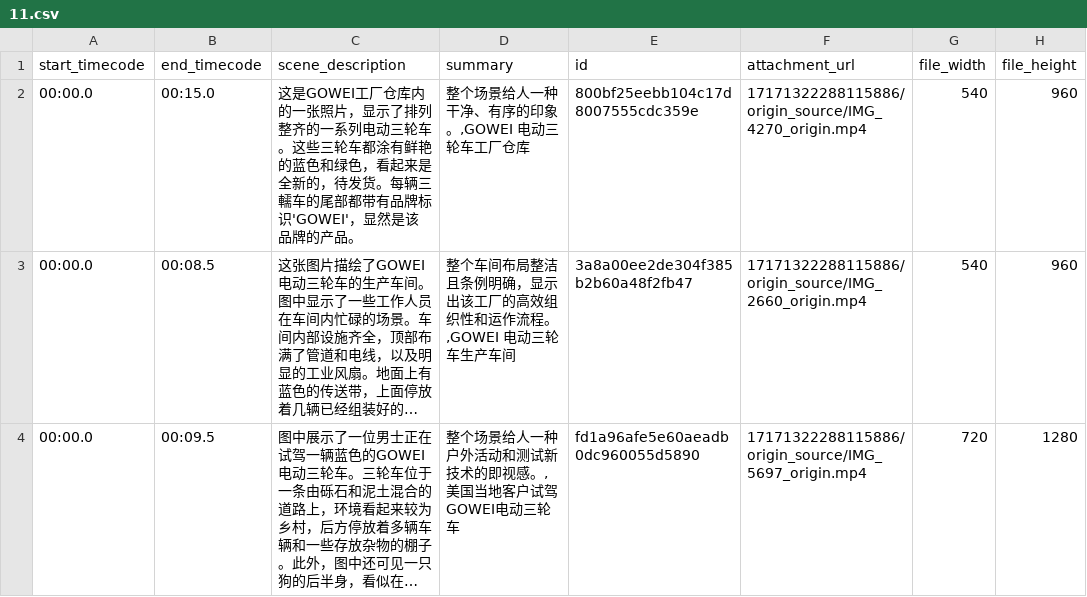
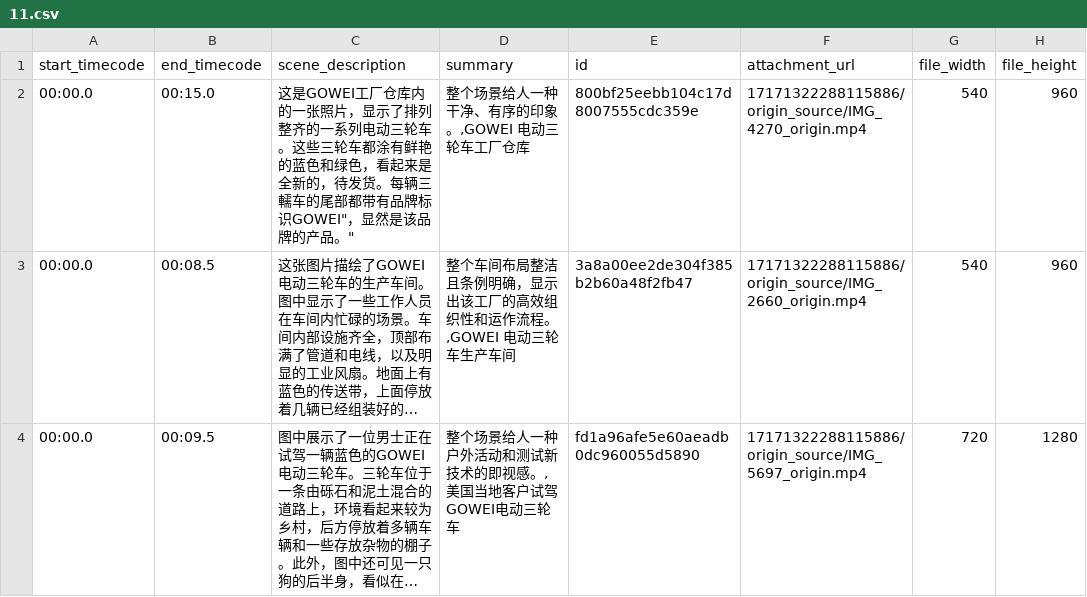
Before and after one commit to MyHutao/csv_neo4j, a CSV file: data/11.csv, drawn as a sheet; long unchanged cells end in …; the diff names each change by its address in the sheet, - before the commit and + after, or states it on an @@ line.

Commit message:
Update 11.csv

```diff
--- a/data/11.csv
+++ b/data/11.csv
-C2 (scene_description): …品牌标识'GOWEI'，显然是该品牌的产品。
+C2 (scene_description): …品牌标识GOWEI"，显然是该品牌的产品。"
```
